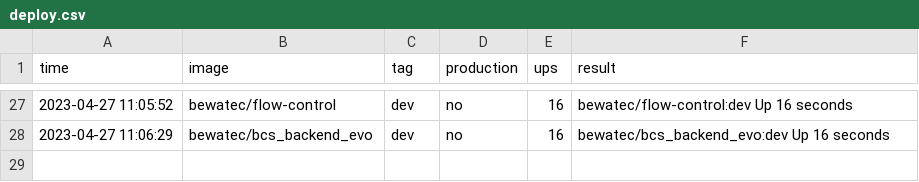
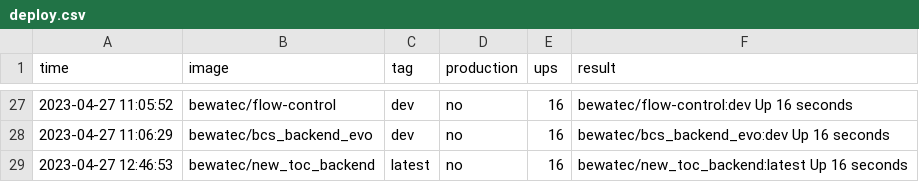
Before and after one commit to bwtps/robot-logger, a CSV file: deploy.csv, drawn as a sheet; only a part is shown, gaps mark what is left out; the diff names each change by its address in the sheet, - before the commit and + after, or states it on an @@ line.

Commit message:
chore: robot push log for bewatec/new_toc_backend ...

```diff
--- a/deploy.csv
+++ b/deploy.csv
+row 29: 2023-04-27 12:46:53 | bewatec/new_toc_backend | latest | no | 16 | bewatec/new_toc_backend:latest Up 16 seconds
```
